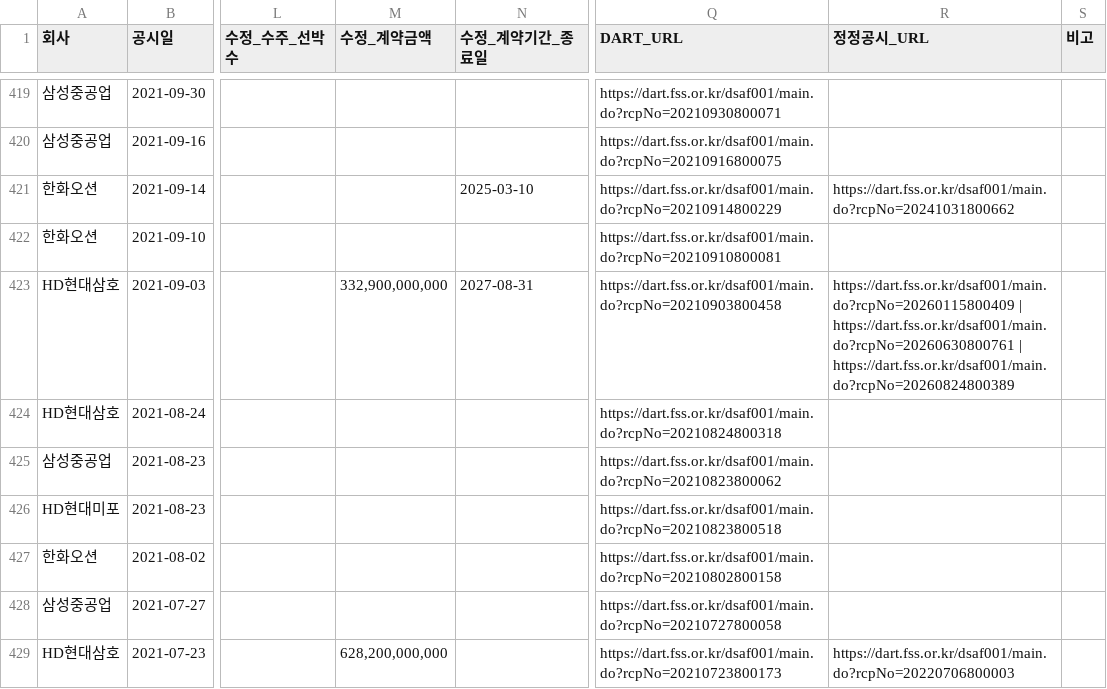
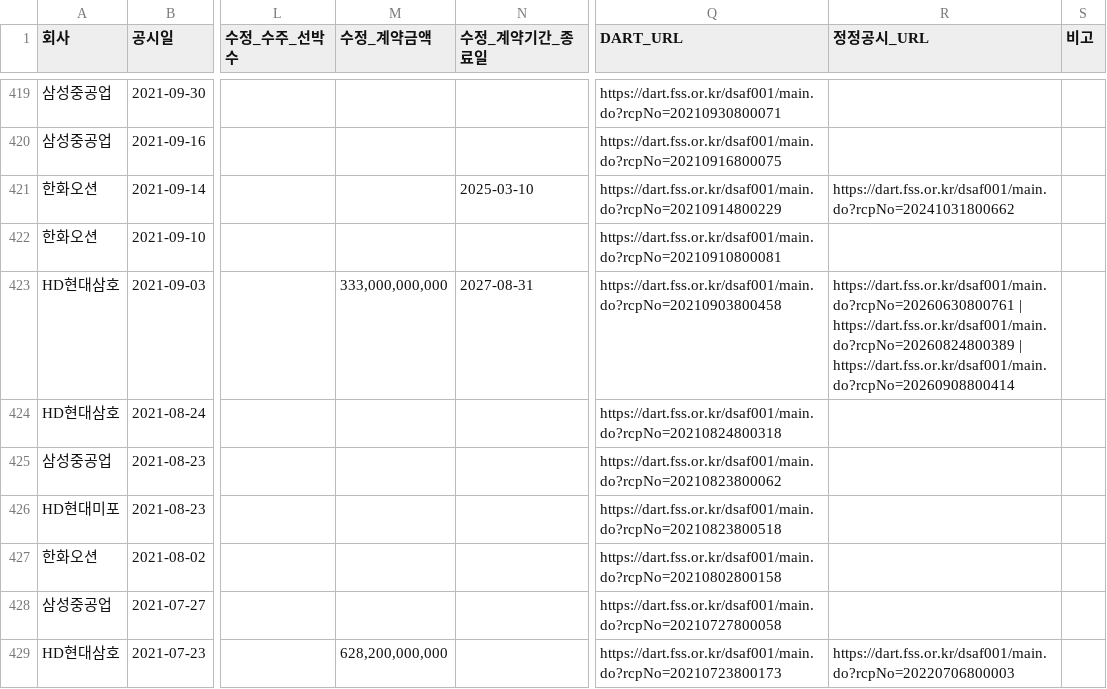
Before and after one commit to khiro37/ship-order, a CSV file: ship_order_summary.csv, drawn as a sheet; only a part is shown, gaps mark what is left out; the diff names each change by its address in the sheet, - before the commit and + after, or states it on an @@ line.

```diff
--- a/ship_order_summary.csv
+++ b/ship_order_summary.csv
-M423 (수정_계약금액): 332,900,000,000
+M423 (수정_계약금액): 333,000,000,000
-R423 (정정공시_URL): https://dart.fss.or.kr/dsaf001/main.do?rcpNo=20260115800409 | https://dart.fss.or.kr/dsaf001/main.do?rcpNo=20260630800761 | https://dart.fss.or.kr/dsaf001/main.do?rcpNo=20260824800389
+R423 (정정공시_URL): https://dart.fss.or.kr/dsaf001/main.do?rcpNo=20260630800761 | https://dart.fss.or.kr/dsaf001/main.do?rcpNo=20260824800389 | https://dart.fss.or.kr/dsaf001/main.do?rcpNo=20260908800414
```
